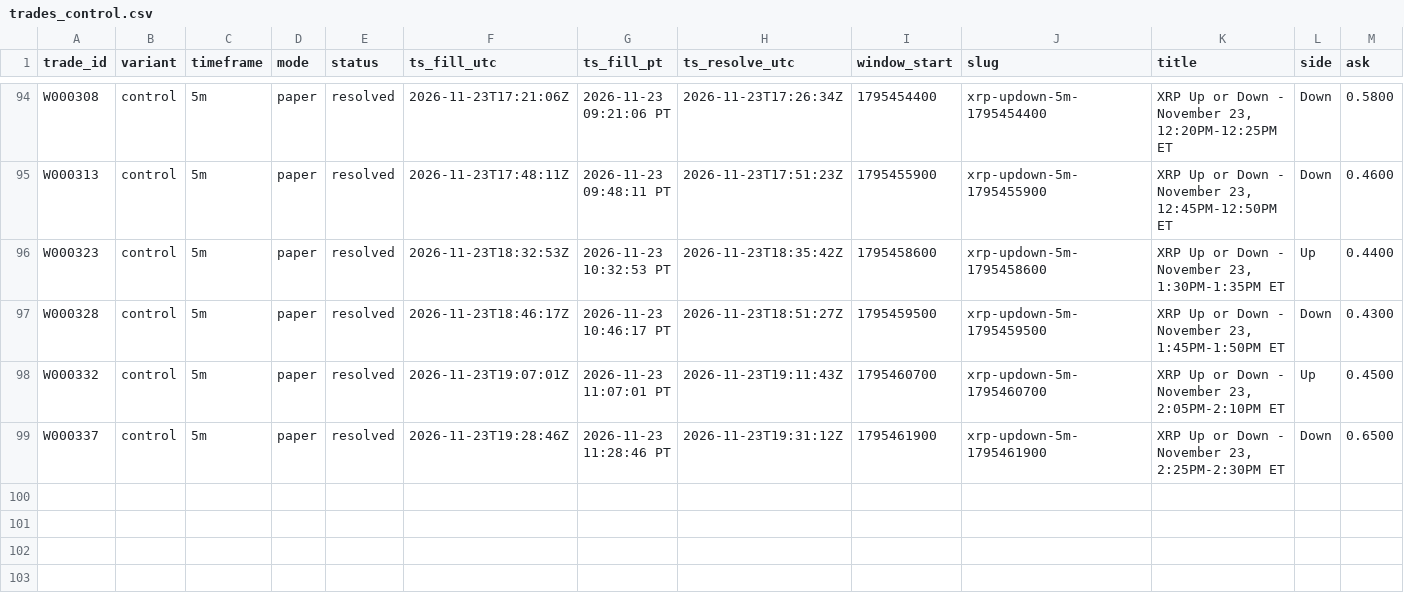
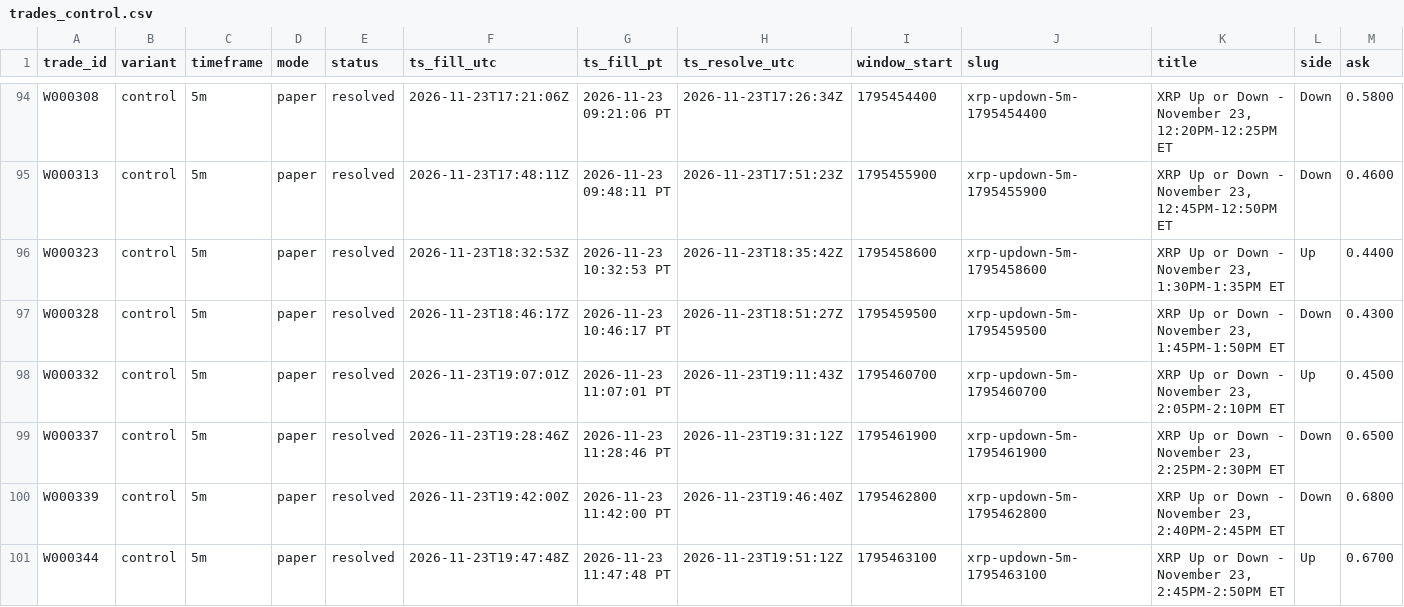
Before and after one commit to michaeldeuchar-dotcom/xrp-paper-bot, a CSV file: data/week2/trades_control.csv, drawn as a sheet; only a part is shown, gaps mark what is left out; rows hold the shown columns only; the diff names each change by its address in the sheet, - before the commit and + after, or states it on an @@ line.

```diff
--- a/data/week2/trades_control.csv
+++ b/data/week2/trades_control.csv
+row 100: W000339 | control | 5m | paper | resolved | 2026-11-23T19:42:00Z | 2026-11-23 11:42:00 PT | 2026-11-23T19:46:40Z | 1795462800 | xrp-updown-5m-1795462800 | XRP Up or Down - November 23, 2:40PM-2:45PM ET | Down | 0.6800
+row 101: W000344 | control | 5m | paper | resolved | 2026-11-23T19:47:48Z | 2026-11-23 11:47:48 PT | 2026-11-23T19:51:12Z | 1795463100 | xrp-updown-5m-1795463100 | XRP Up or Down - November 23, 2:45PM-2:50PM ET | Up | 0.6700
```
Also changed, not shown: data/week2/decisions_tail.csv, data/week2/trades_auto_pick.csv, 7 other files.
